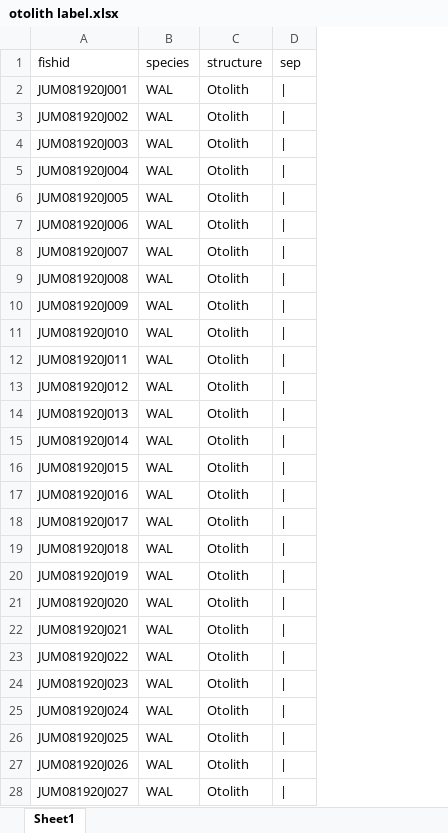
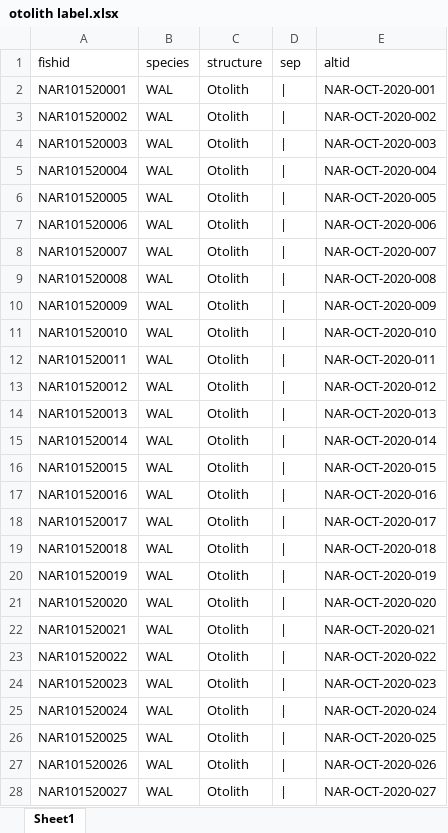
Before and after one commit to collinjfarrell/triploid-walleye-labwork, an Excel workbook: Label Template/Otolith Vial/otolith label.xlsx, sheet Sheet1, drawn as a sheet; only a part is shown; values as stored, in another font and other column widths than the file's, no borders; the diff covers the shown part only; the diff names each change by its address in the sheet, - before the commit and + after, or states it on an @@ line.

```diff
--- a/Label Template/Otolith Vial/otolith label.xlsx (sheet Sheet1)
+++ b/Label Template/Otolith Vial/otolith label.xlsx (sheet Sheet1)
+column E (altid), rows 2-28: NAR-OCT-2020-001 | NAR-OCT-2020-002 | NAR-OCT-2020-003 | NAR-OCT-2020-004 | NAR-OCT-2020-005 | NAR-OCT-2020-006 | NAR-OCT-2020-007 | NAR-OCT-2020-008 | NAR-OCT-2020-009 | NAR-OCT-2020-010 | NAR-OCT-2020-011 | NAR-OCT-2020-012 | NAR-OCT-2020-013 | NAR-OCT-2020-014 | NAR-OCT-2020-015 | NAR-OCT-2020-016 | NAR-OCT-2020-017 | NAR-OCT-2020-018 | NAR-OCT-2020-019 | NAR-OCT-2020-020 | NAR-OCT-2020-021 | NAR-OCT-2020-022 | NAR-OCT-2020-023 | NAR-OCT-2020-024 | NAR-OCT-2020-025 | NAR-OCT-2020-026 | NAR-OCT-2020-027
-A2 (fishid): JUM081920J001
+A2 (fishid): NAR101520001
-A3 (fishid): JUM081920J002
+A3 (fishid): NAR101520002
-A4 (fishid): JUM081920J003
+A4 (fishid): NAR101520003
-A5 (fishid): JUM081920J004
+A5 (fishid): NAR101520004
-A6 (fishid): JUM081920J005
+A6 (fishid): NAR101520005
-A7 (fishid): JUM081920J006
+A7 (fishid): NAR101520006
-A8 (fishid): JUM081920J007
+A8 (fishid): NAR101520007
-A9 (fishid): JUM081920J008
+A9 (fishid): NAR101520008
-A10 (fishid): JUM081920J009
+A10 (fishid): NAR101520009
-A11 (fishid): JUM081920J010
+A11 (fishid): NAR101520010
-A12 (fishid): JUM081920J011
+A12 (fishid): NAR101520011
-A13 (fishid): JUM081920J012
+A13 (fishid): NAR101520012
-A14 (fishid): JUM081920J013
+A14 (fishid): NAR101520013
-A15 (fishid): JUM081920J014
+A15 (fishid): NAR101520014
-A16 (fishid): JUM081920J015
+A16 (fishid): NAR101520015
-A17 (fishid): JUM081920J016
+A17 (fishid): NAR101520016
-A18 (fishid): JUM081920J017
+A18 (fishid): NAR101520017
-A19 (fishid): JUM081920J018
+A19 (fishid): NAR101520018
-A20 (fishid): JUM081920J019
+A20 (fishid): NAR101520019
-A21 (fishid): JUM081920J020
+A21 (fishid): NAR101520020
-A22 (fishid): JUM081920J021
+A22 (fishid): NAR101520021
-A23 (fishid): JUM081920J022
+A23 (fishid): NAR101520022
-A24 (fishid): JUM081920J023
+A24 (fishid): NAR101520023
-A25 (fishid): JUM081920J024
+A25 (fishid): NAR101520024
-A26 (fishid): JUM081920J025
+A26 (fishid): NAR101520025
-A27 (fishid): JUM081920J026
+A27 (fishid): NAR101520026
-A28 (fishid): JUM081920J027
+A28 (fishid): NAR101520027
```
Also changed, not shown: other rows of this sheet.
